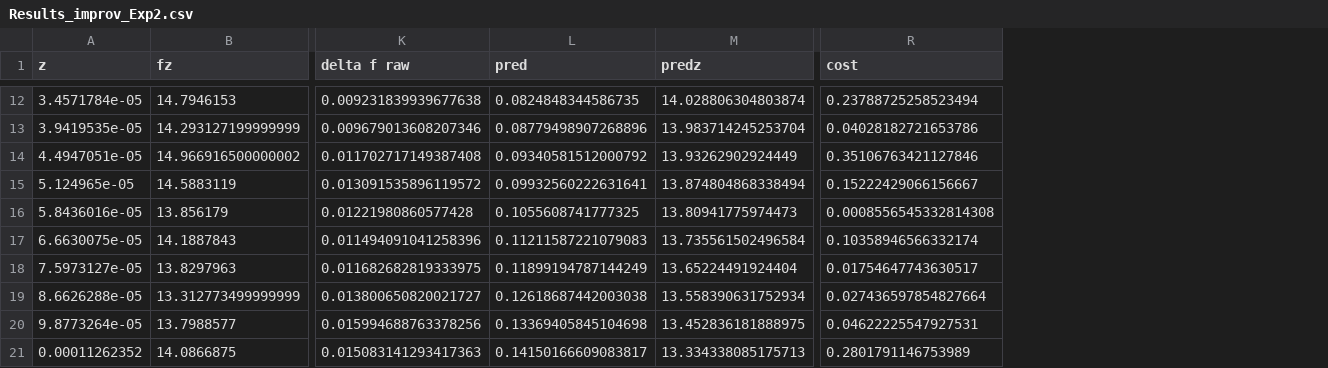
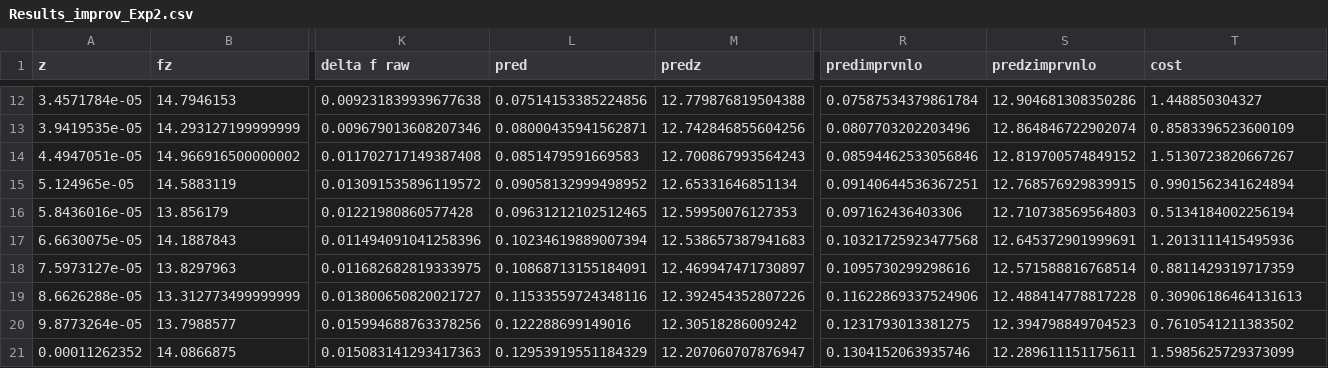
Before and after one commit to yuxunguo/EECDIFF, a CSV file: Output/Results_improv_Exp2.csv, drawn as a sheet; only a part is shown, gaps mark what is left out; addresses are those after the commit; the diff covers the shown part only; the diff names each change by its address in the sheet, - before the commit and + after, or states it on an @@ line.

```diff
--- a/Output/Results_improv_Exp2.csv
+++ b/Output/Results_improv_Exp2.csv
+column R (predimprvnlo), rows 12-21: 0.07587534379861784 | 0.0807703202203496 | 0.08594462533056846 | 0.09140644536367251 | 0.097162436403306 | 0.10321725923477568 | 0.1095730299298616 | 0.11622869337524906 | 0.1231793013381275 | 0.1304152063935746
+column S (predzimprvnlo), rows 12-21: 12.904681308350286 | 12.864846722902074 | 12.819700574849152 | 12.768576929839915 | 12.710738569564803 | 12.645372901999691 | 12.571588816768514 | 12.488414778817228 | 12.394798849704523 | 12.289611151175611
-L12 (pred): 0.0824848344586735
+L12 (pred): 0.07514153385224856
-M12 (predz): 14.028806304803874
+M12 (predz): 12.779876819504388
-T12 (cost): 0.23788725258523494
+T12 (cost): 1.448850304327
-L13 (pred): 0.08779498907268896
+L13 (pred): 0.08000435941562871
-M13 (predz): 13.983714245253704
+M13 (predz): 12.742846855604256
-T13 (cost): 0.04028182721653786
+T13 (cost): 0.8583396523600109
-L14 (pred): 0.09340581512000792
+L14 (pred): 0.0851479591669583
-M14 (predz): 13.93262902924449
+M14 (predz): 12.700867993564243
-T14 (cost): 0.35106763421127846
+T14 (cost): 1.5130723820667267
-L15 (pred): 0.09932560222631641
+L15 (pred): 0.09058132999498952
-M15 (predz): 13.874804868338494
+M15 (predz): 12.65331646851134
-T15 (cost): 0.15222429066156667
+T15 (cost): 0.9901562341624894
-L16 (pred): 0.1055608741777325
+L16 (pred): 0.09631212102512465
-M16 (predz): 13.80941775974473
+M16 (predz): 12.59950076127353
-T16 (cost): 0.0008556545332814308
+T16 (cost): 0.5134184002256194
-L17 (pred): 0.11211587221079083
+L17 (pred): 0.10234619889007394
-M17 (predz): 13.735561502496584
+M17 (predz): 12.538657387941683
-T17 (cost): 0.10358946566332174
+T17 (cost): 1.2013111415495936
-L18 (pred): 0.11899194787144249
+L18 (pred): 0.10868713155184091
-M18 (predz): 13.65224491924404
+M18 (predz): 12.469947471730897
-T18 (cost): 0.01754647743630517
+T18 (cost): 0.8811429319717359
-L19 (pred): 0.12618687442003038
+L19 (pred): 0.11533559724348116
-M19 (predz): 13.558390631752934
+M19 (predz): 12.392454352807226
-T19 (cost): 0.027436597854827664
+T19 (cost): 0.30906186464131613
-L20 (pred): 0.13369405845104698
+L20 (pred): 0.122288699149016
-M20 (predz): 13.452836181888975
+M20 (predz): 12.30518286009242
-T20 (cost): 0.04622225547927531
+T20 (cost): 0.7610541211383502
-L21 (pred): 0.14150166609083817
+L21 (pred): 0.12953919551184329
-M21 (predz): 13.334338085175713
+M21 (predz): 12.207060707876947
-T21 (cost): 0.2801791146753989
+T21 (cost): 1.5985625729373099
```
Also changed, not shown: 150 edited cells elsewhere in this file, Output/Results_improv_Exp.csv, Output/dEECNLO_results.csv, 7 other files.
